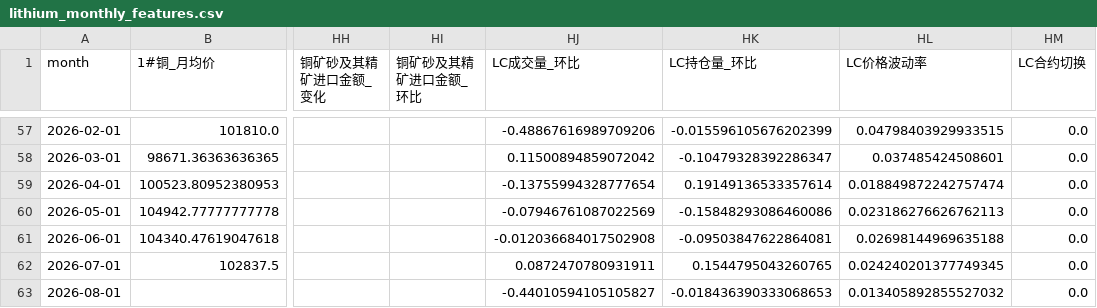
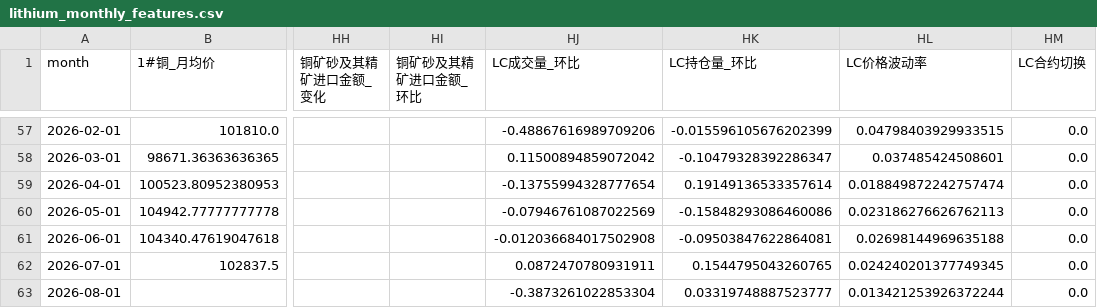
Before and after one commit to Yep1yu/Impact-and-Forecast-of-Domestic-Copper-and-Aluminum-Raw-Material-Procurement-Prices, a CSV file: lithium_carbonate_prediction_outputs/lithium_monthly_features.csv, drawn as a sheet; only a part is shown, gaps mark what is left out; the diff names each change by its address in the sheet, - before the commit and + after, or states it on an @@ line.

```diff
--- a/lithium_carbonate_prediction_outputs/lithium_monthly_features.csv
+++ b/lithium_carbonate_prediction_outputs/lithium_monthly_features.csv
-HJ63 (LC成交量_环比): -0.44010594105105827
+HJ63 (LC成交量_环比): -0.3873261022853304
-HK63 (LC持仓量_环比): -0.018436390333068653
+HK63 (LC持仓量_环比): 0.03319748887523777
-HL63 (LC价格波动率): 0.013405892855527032
+HL63 (LC价格波动率): 0.013421253926372244
```
Also changed, not shown: lithium_carbonate_prediction_outputs/lithium_daily_forecast.csv, lithium_carbonate_prediction_outputs/lithium_daily_history.csv, 4 other files.
